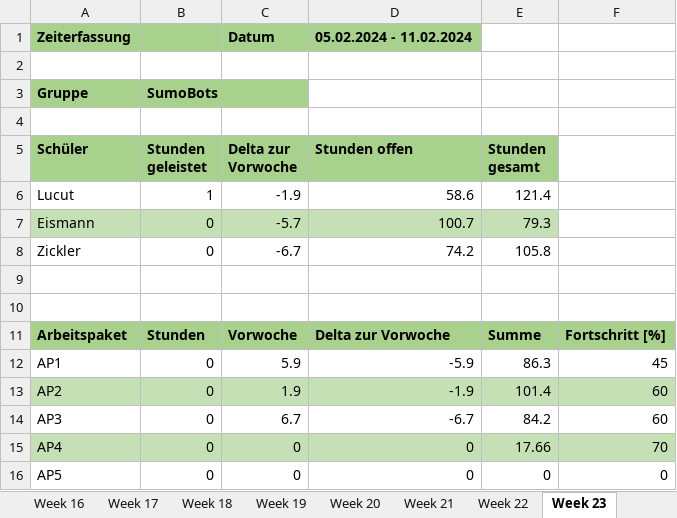
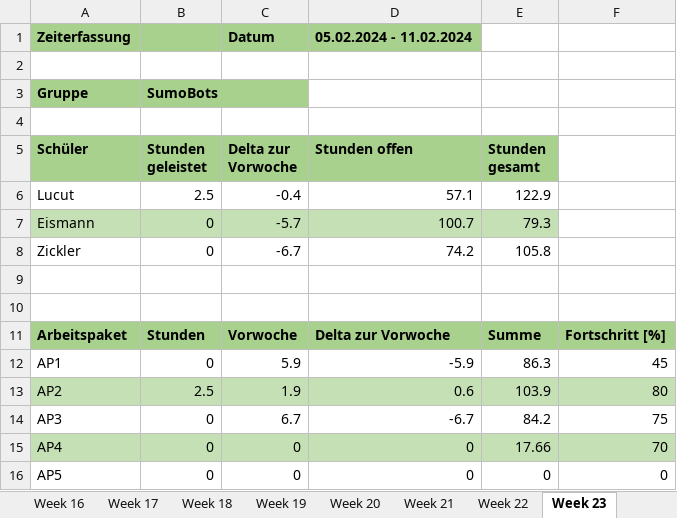
Before and after one commit to RoteRuebe/diplomarbeit, an Excel workbook: 2324_5AHEL_AZE_DA_SumoBots.xlsx, sheet Week 23, drawn as a sheet; values as stored, in another font and other column widths than the file's, no borders; charts and pictures not drawn; the diff names each change by its address in the sheet, - before the commit and + after, or states it on an @@ line.

```diff
--- a/2324_5AHEL_AZE_DA_SumoBots.xlsx (sheet Week 23)
+++ b/2324_5AHEL_AZE_DA_SumoBots.xlsx (sheet Week 23)
-B6 (Stunden geleistet): 1
+B6 (Stunden geleistet): 2.5
-C6 (Delta zur Vorwoche): -1.9
+C6 (Delta zur Vorwoche): -0.4
-D6 (Stunden offen): 58.6
+D6 (Stunden offen): 57.1
-E6 (Stunden gesamt): 121.4
+E6 (Stunden gesamt): 122.9
-B13 (Stunden geleistet): 0
+B13 (Stunden geleistet): 2.5
-D13 (Stunden offen): -1.9
+D13 (Stunden offen): 0.6
-E13 (Stunden gesamt): 101.4
+E13 (Stunden gesamt): 103.9
-F13: 60
+F13: 80
-F14: 60
+F14: 75
```
Also changed, not shown: sheet AZE, sheet Week 21, sheet Week 22, charts or pictures.
